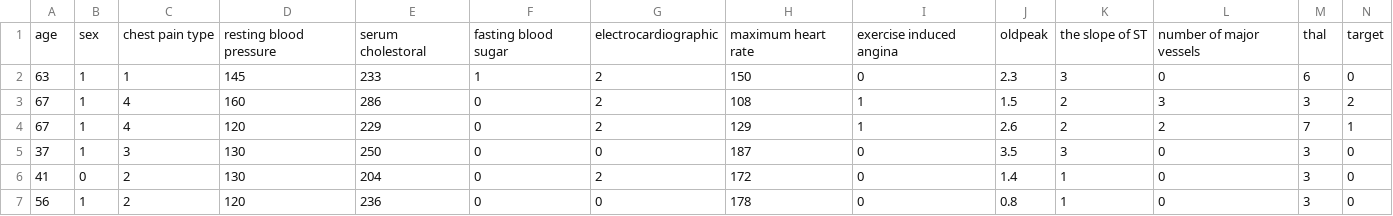
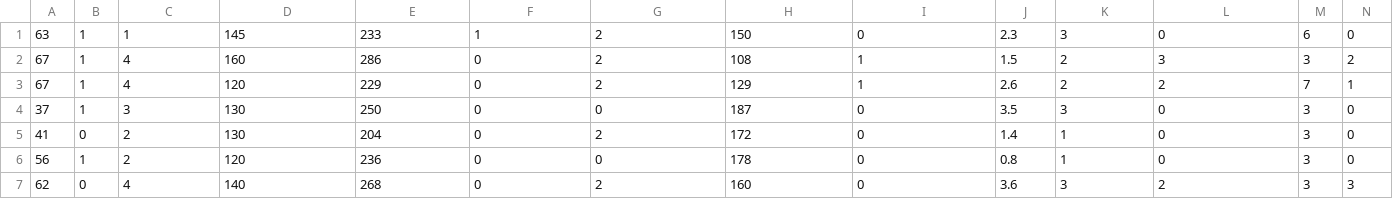
Before and after one commit to DoryPaul/ASS3, a CSV file: processed.csv, drawn as a sheet; only a part is shown; the shorter side is filled out with more unchanged rows.

Commit message:
new cleaning data

```diff
--- a/processed.csv
+++ b/processed.csv
@@ -1,2 +1 @@
-age,sex, chest pain type, resting blood pressure, serum cholestoral, fasting blood sugar,electrocardiographic, maximum heart rate, exercise induced angina,oldpeak, the slope of ST, number of major vessels,thal,target
 63,1,1,145,233,1,2,150,0,2.3,3,0,6,0
```
Also changed, not shown: 1 other file.
